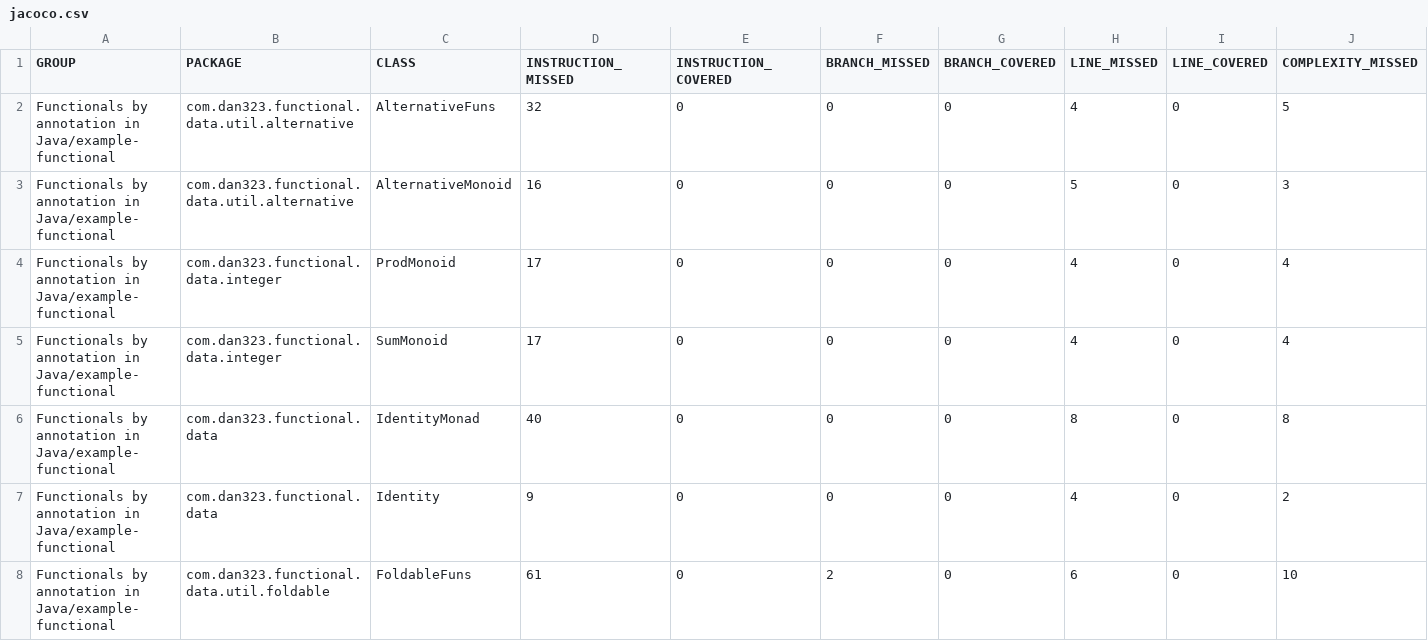
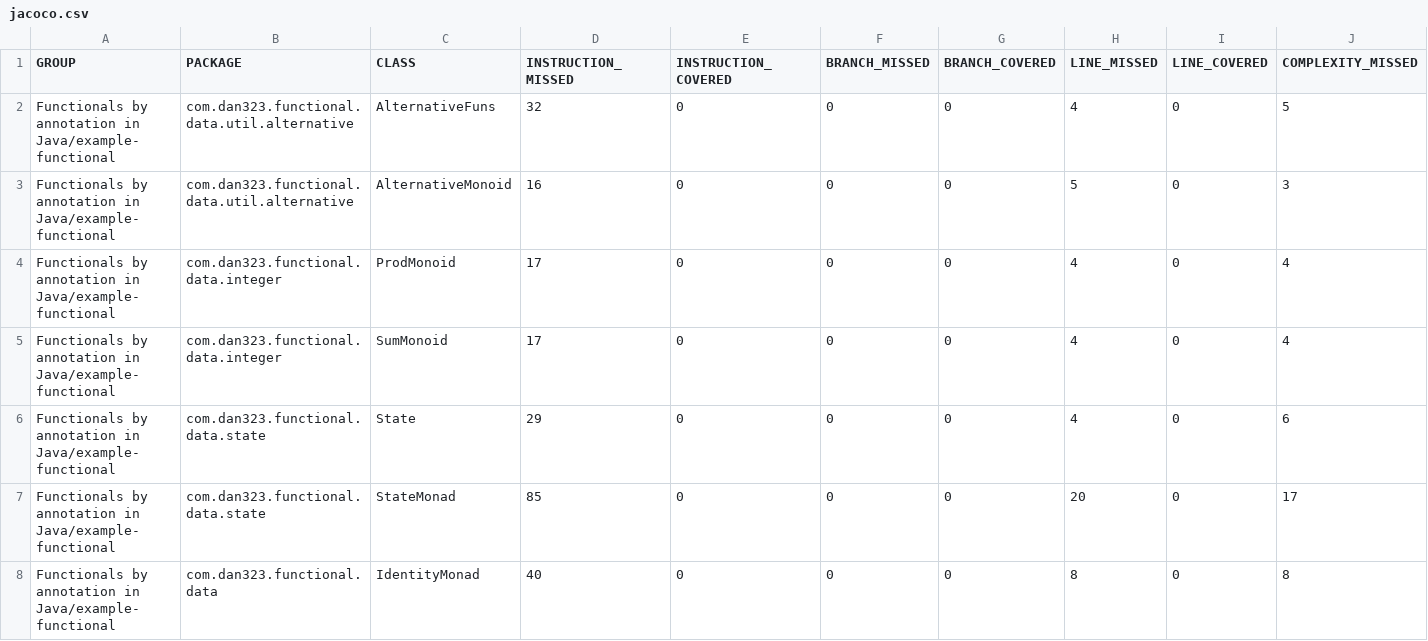
Before and after one commit to dan323/functional-by-annotations, a CSV file: jacoco-aggregate/jacoco.csv, drawn as a sheet; only a part is shown; the shorter side is filled out with more unchanged rows; rows hold the shown columns only; the diff covers the shown part only; the diff names each change by its address in the sheet, - before the commit and + after, or states it on an @@ line.

```diff
--- a/jacoco-aggregate/jacoco.csv
+++ b/jacoco-aggregate/jacoco.csv
+row 6: Functionals by annotation in Java/example-functional | com.dan323.functional.data.state | State | 29 | 0 | 0 | 0 | 4 | 0 | 6
+row 7: Functionals by annotation in Java/example-functional | com.dan323.functional.data.state | StateMonad | 85 | 0 | 0 | 0 | 20 | 0 | 17
```
Also changed, not shown: 2 added rows and 23 edited cells elsewhere in this file, 35 other files.
